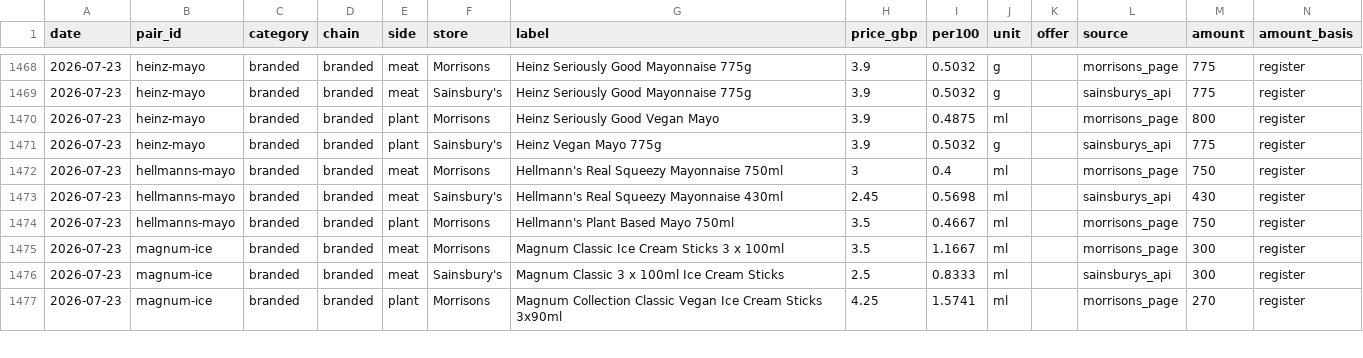
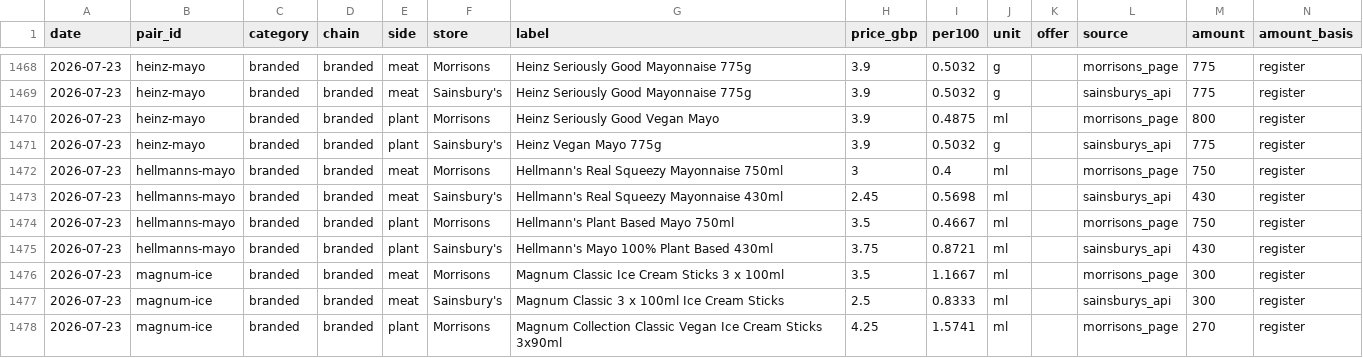
Before and after one commit to akanepajs/uk-food, a CSV file: scraper/data/history/history.csv, drawn as a sheet; only a part is shown, gaps mark what is left out; the diff names each change by its address in the sheet, - before the commit and + after, or states it on an @@ line.

Commit message:
Daily price update 2026-07-23 (local scheduled task)

```diff
--- a/scraper/data/history/history.csv
+++ b/scraper/data/history/history.csv
+row 1475: 2026-07-23 | hellmanns-mayo | branded | branded | plant | Sainsbury's | Hellmann's Mayo 100% Plant Based 430ml | 3.75 | 0.8721 | ml |  | sainsburys_api | 430 | register
```
Also changed, not shown: 3 other files.
